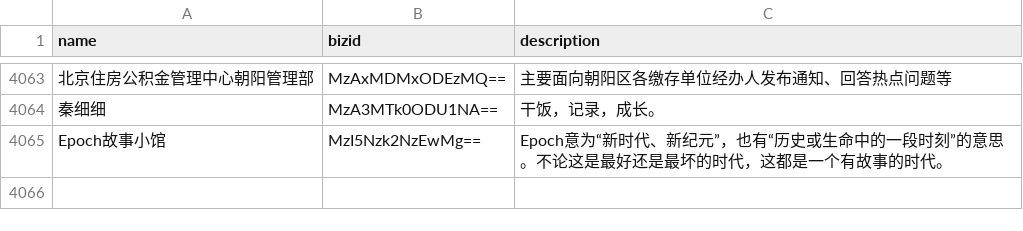
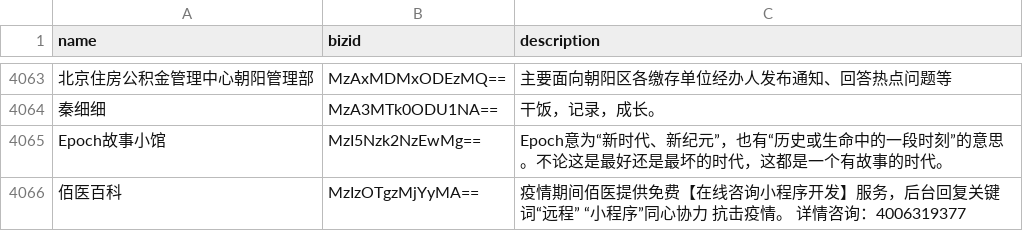
Before and after one commit to hellodword/wechat-feeds, a CSV file: list.csv, drawn as a sheet; only a part is shown, gaps mark what is left out; the diff names each change by its address in the sheet, - before the commit and + after, or states it on an @@ line.

```diff
--- a/list.csv
+++ b/list.csv
+row 4066: 佰医百科 | MzIzOTgzMjYyMA== | 疫情期间佰医提供免费【在线咨询小程序开发】服务，后台回复关键词“远程” “小程序”同心协力 抗击疫情。 详情咨询：4006319377
```
